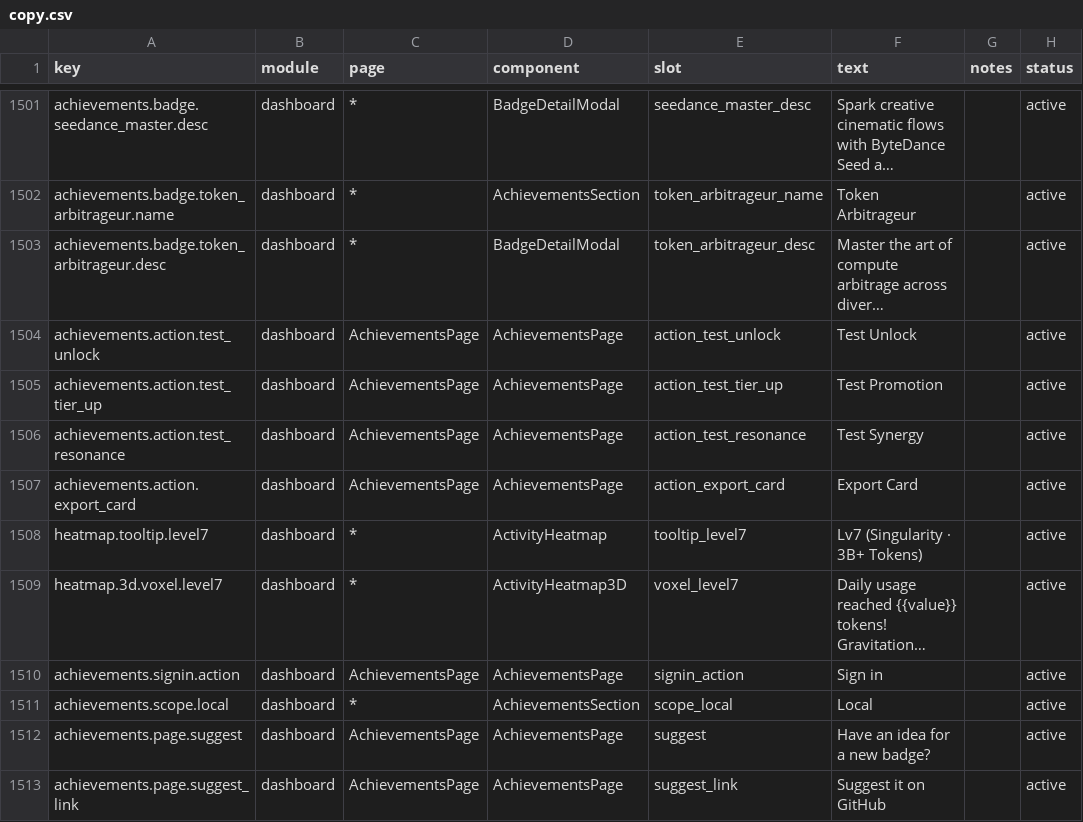
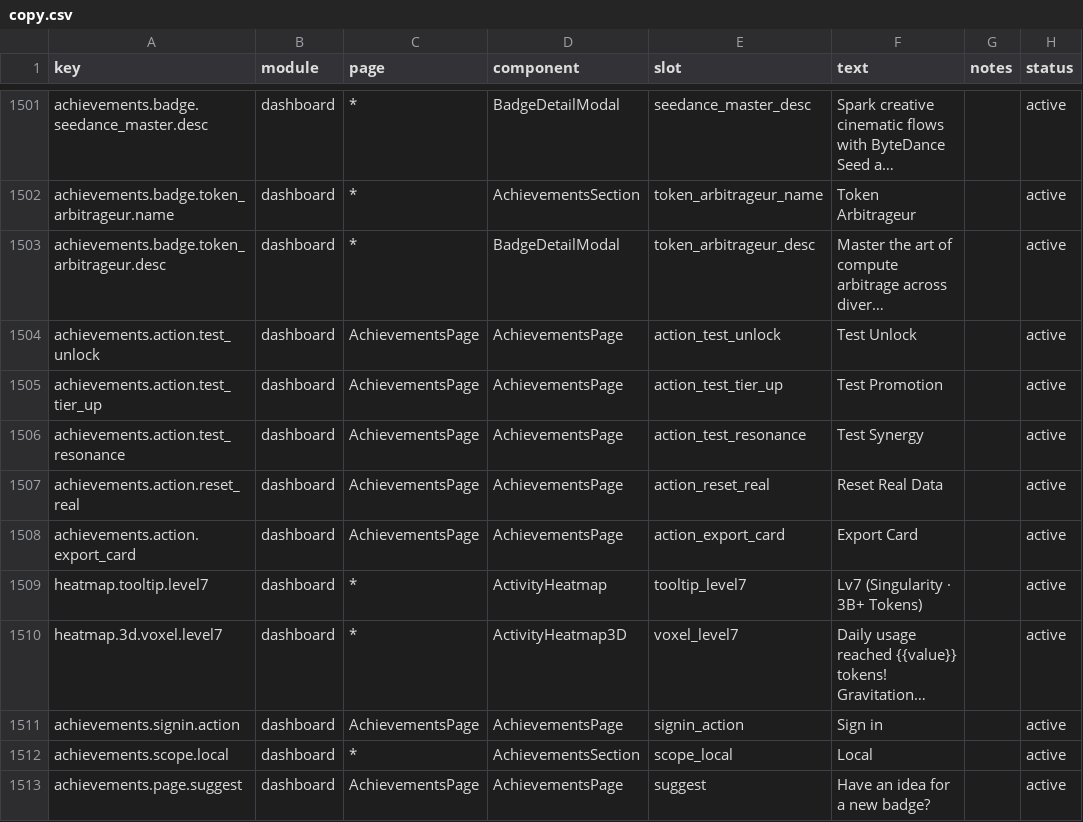
Before and after one commit to 01UNCLEDOG01/TokenTracker-Plus, a CSV file: dashboard/src/content/copy.csv, drawn as a sheet; only a part is shown, gaps mark what is left out; the shorter side is filled out with more unchanged rows; long unchanged cells end in ….

Commit message:
feat(achievements): finish the wave-3 handoff — house coins, brand finals, restore control
- Rebuild the 11 wave-3 faces at zoom 1.05 and mint heart_model as a binary
  house coin (29 alpha levels / 8,696 soft pixels -> 2 levels / 0), both
  guarded by MINTED_HOUSE_COINS.
- Strip the hairline square around ZCode's Z and give MiniMax a mechanical
  visor, forehead core and sonar rings.
- Add the missing [Restore Real Data] control and the n/5 test-mode marker to
  the achievements page.
- Fix the double session fetch introduced with the sessionStorage cache: load
  depended on `data`, so its effect fired again after the first response.

```diff
--- a/dashboard/src/content/copy.csv
+++ b/dashboard/src/content/copy.csv
@@ -1506,2 +1506,3 @@ achievements.action.test_tier_up,dashboard,AchievementsPage,AchievementsPage,act
 achievements.action.test_resonance,dashboard,AchievementsPage,AchievementsPage,action_test_resonance,"Test Synergy",,active
+achievements.action.reset_real,dashboard,AchievementsPage,AchievementsPage,action_reset_real,"Reset Real Data",,active
 achievements.action.export_card,dashboard,AchievementsPage,AchievementsPage,action_export_card,"Export Card",,active
```
Also changed, not shown: 42 other files.
